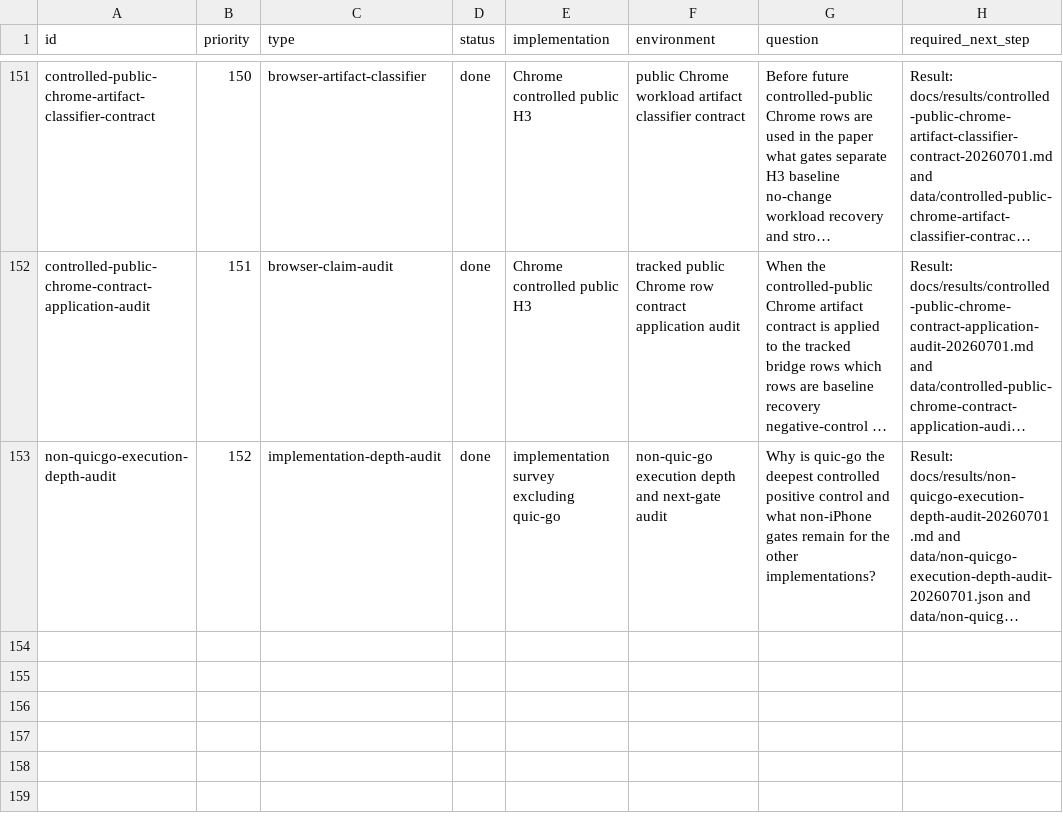
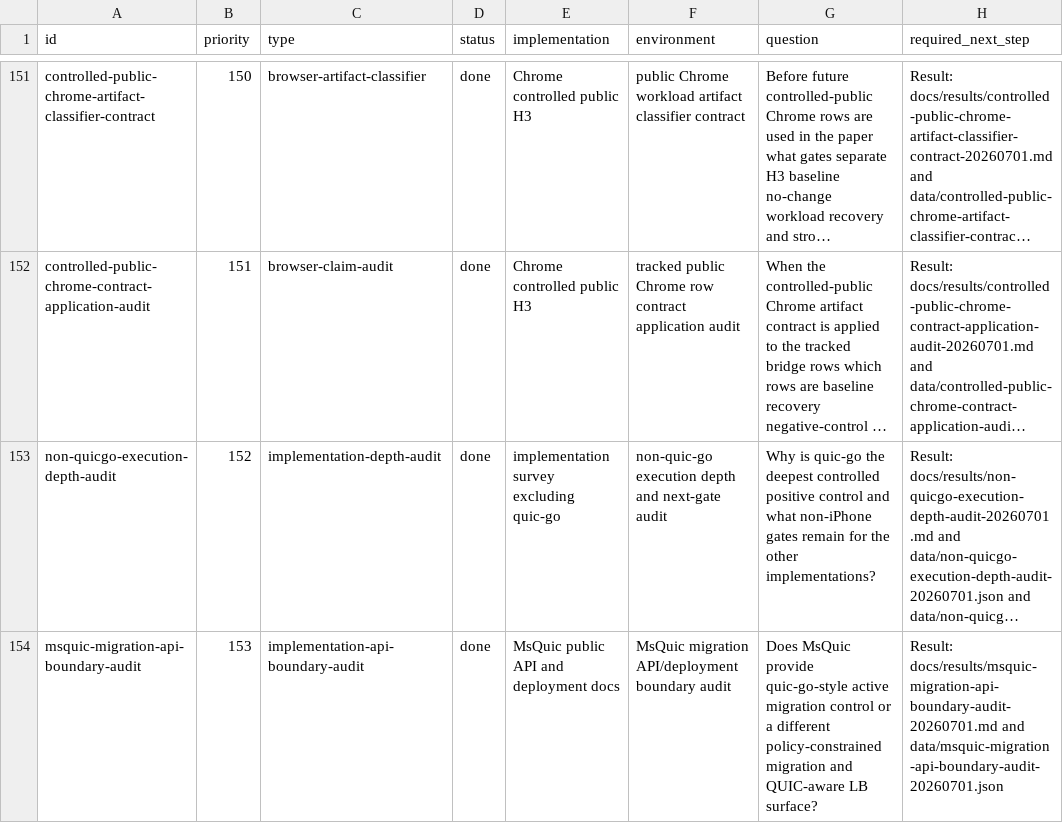
Before and after one commit to manNomi/quic-connect-migration, a CSV file: harness/manifests/experiment-matrix.csv, drawn as a sheet; only a part is shown, gaps mark what is left out; long unchanged cells end in …; the diff names each change by its address in the sheet, - before the commit and + after, or states it on an @@ line.

Commit message:
research: add MsQuic migration boundary audit

```diff
--- a/harness/manifests/experiment-matrix.csv
+++ b/harness/manifests/experiment-matrix.csv
+row 154: msquic-migration-api-boundary-audit | 153 | implementation-api-boundary-audit | done | MsQuic public API and deployment docs | MsQuic migration API/deployment boundary audit | Does MsQuic provide quic-go-style active migration control or a different policy-constrained migration and QUIC-aware LB surface? | Result: docs/results/msquic-migration-api-boundary-audit-20260701.md and data/msquic-migration-api-boundary-audit-20260701.json
```
Also changed, not shown: data/final-capture-storage-budget-20260624.csv, data/implementation-survey.csv, 42 other files.
